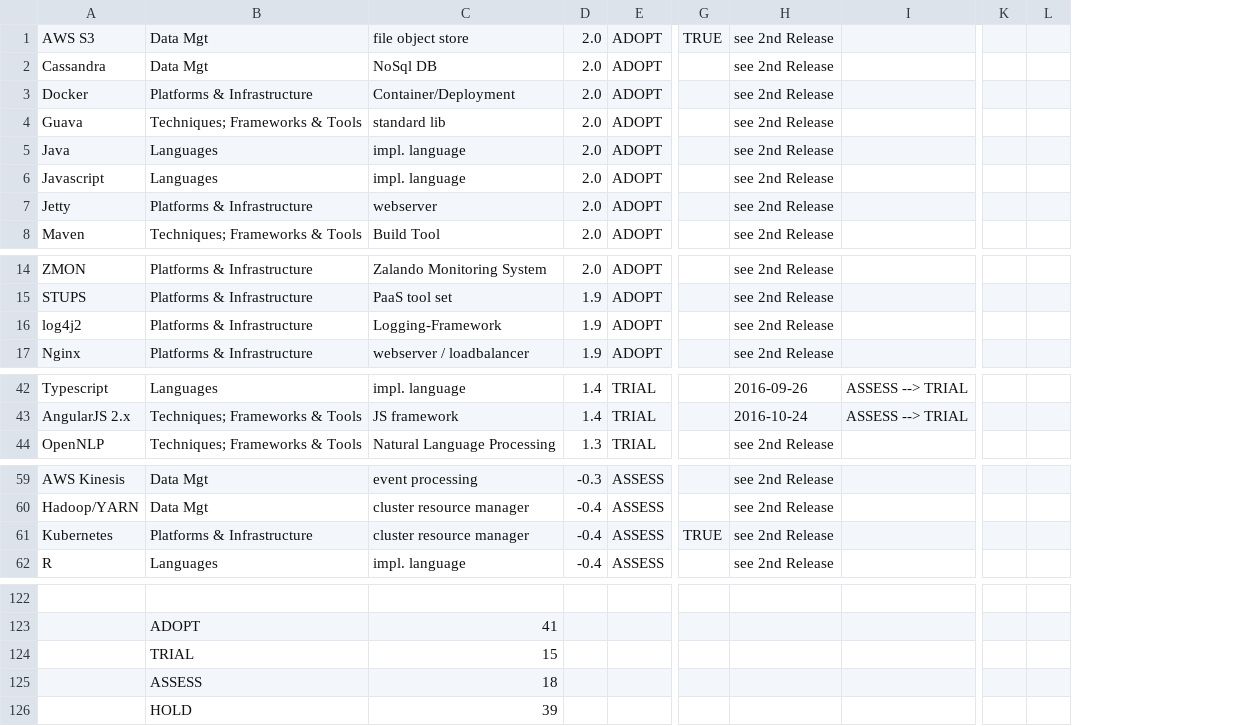
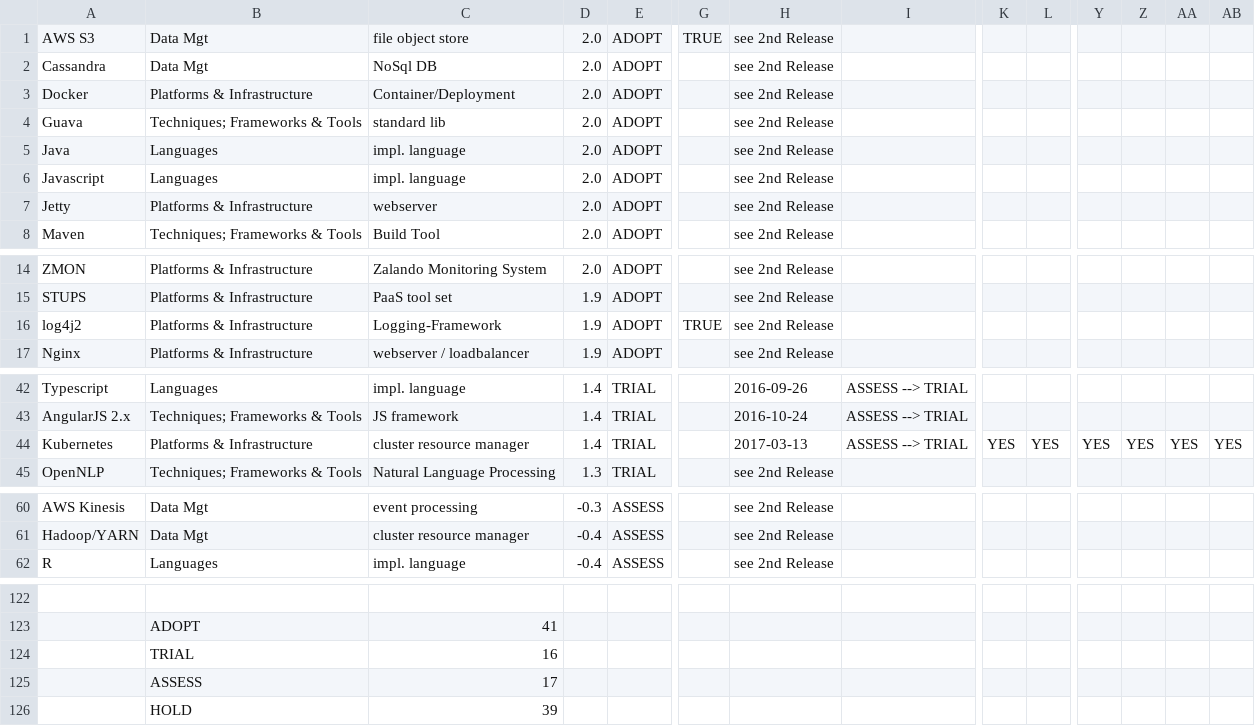
Before and after one commit to zalando/tech-radar, a TSV file: data/2017_03.tsv, drawn as a sheet; only a part is shown, gaps mark what is left out; removed rows and columns are numbered as before the commit, all else as after; rows hold the shown columns only; the diff covers the shown part only; the diff names each change by its address in the sheet, - before the commit and + after, or states it on an @@ line.

```diff
--- a/data/2017_03.tsv
+++ b/data/2017_03.tsv
+column Y, empty
+column Z, empty
+column AA, empty
+column AB, empty
-G16: (empty)
+G16: TRUE
+row 44: Kubernetes | Platforms & Infrastructure | cluster resource manager | 1.4 | TRIAL |  | 2017-03-13 | ASSESS --> TRIAL | YES | YES | YES | YES | YES | YES
-row 61: Kubernetes | Platforms & Infrastructure | cluster resource manager | -0.4 | ASSESS | TRUE | see 2nd Release
-C124: 15
+C124: 16
-C125: 18
+C125: 17
```
Also changed, not shown: 1 edited cell elsewhere in this file, 1 other file.
